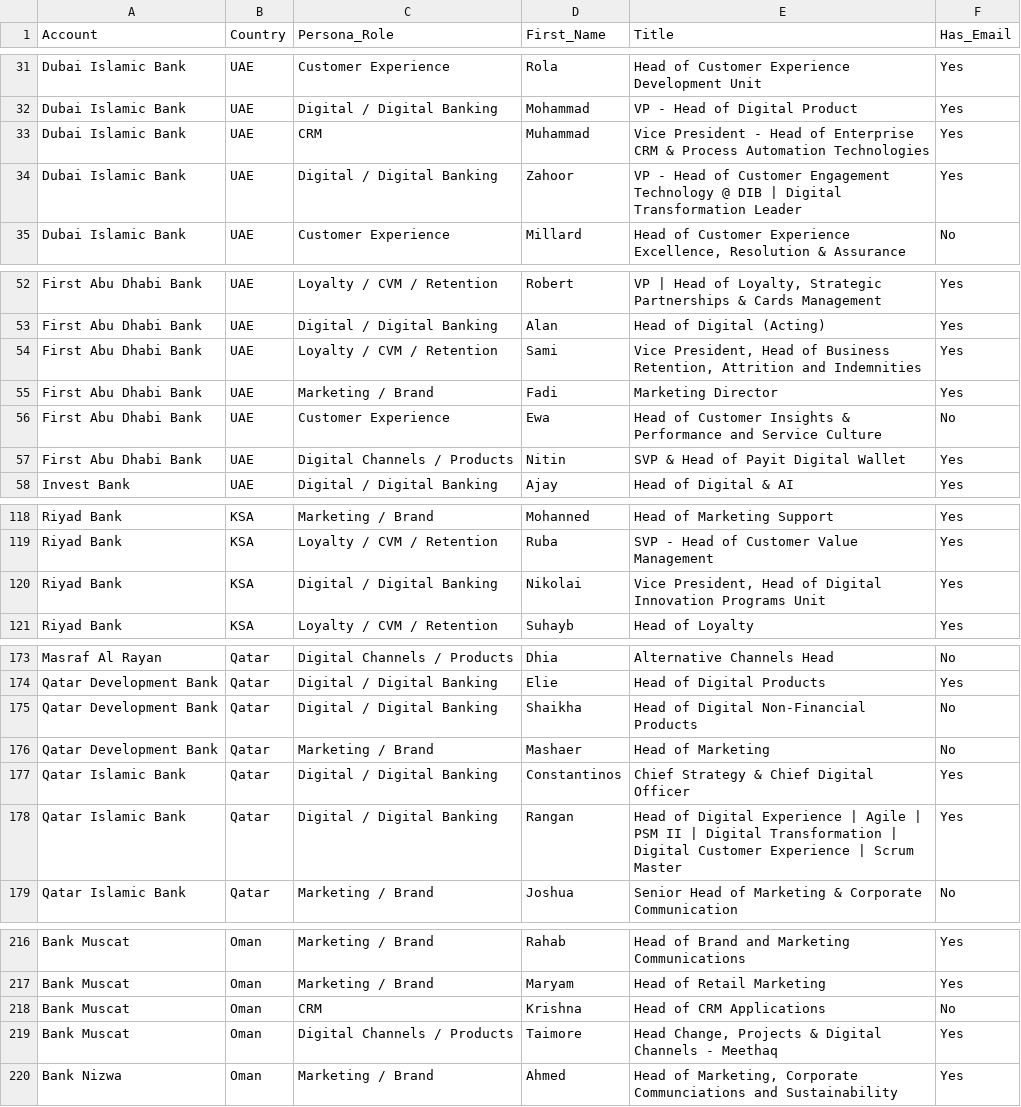
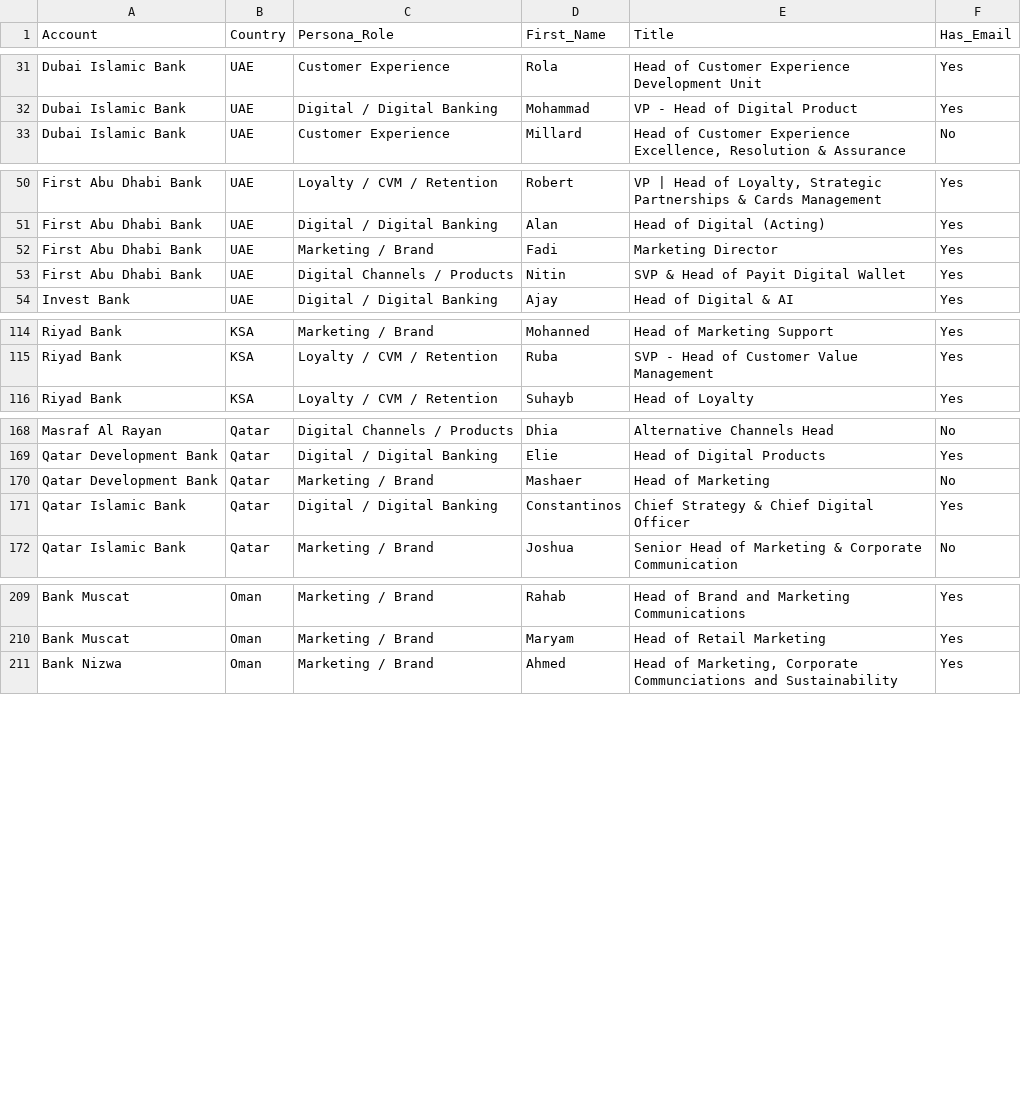
Before and after one commit to salil-dengage/lead-gen, a CSV file: data/gulf-banking-icp/Gulf_Banks_ICP_Personas_Verified.csv, drawn as a sheet; only a part is shown, gaps mark what is left out; the diff covers the shown part only.

```diff
--- a/data/gulf-banking-icp/Gulf_Banks_ICP_Personas_Verified.csv
+++ b/data/gulf-banking-icp/Gulf_Banks_ICP_Personas_Verified.csv
@@ -32,4 +32,2 @@ Dubai Islamic Bank,UAE,Customer Experience,Rola,Head of Customer Experience Deve
 Dubai Islamic Bank,UAE,Digital / Digital Banking,Mohammad,VP - Head of Digital Product,Yes
-Dubai Islamic Bank,UAE,CRM,Muhammad,Vice President - Head of Enterprise CRM & Process Automation Technologies,Yes
-Dubai Islamic Bank,UAE,Digital / Digital Banking,Zahoor,VP - Head of Customer Engagement Technology @ DIB | Digital Transformation Leader,Yes
 Dubai Islamic Bank,UAE,Customer Experience,Millard,"Head of Customer Experience Excellence, Resolution & Assurance",No
@@ -53,5 +51,3 @@ First Abu Dhabi Bank,UAE,Loyalty / CVM / Retention,Robert,"VP | Head of Loyalty,
 First Abu Dhabi Bank,UAE,Digital / Digital Banking,Alan,Head of Digital (Acting),Yes
-First Abu Dhabi Bank,UAE,Loyalty / CVM / Retention,Sami,"Vice President, Head of Business Retention, Attrition and Indemnities",Yes
 First Abu Dhabi Bank,UAE,Marketing / Brand,Fadi,Marketing Director,Yes
-First Abu Dhabi Bank,UAE,Customer Experience,Ewa,Head of Customer Insights & Performance and Service Culture,No
 First Abu Dhabi Bank,UAE,Digital Channels / Products,Nitin,SVP & Head of Payit Digital Wallet,Yes
@@ -119,3 +115,2 @@ Riyad Bank,KSA,Marketing / Brand,Mohanned,Head of Marketing Support,Yes
 Riyad Bank,KSA,Loyalty / CVM / Retention,Ruba,SVP - Head of Customer Value Management,Yes
-Riyad Bank,KSA,Digital / Digital Banking,Nikolai,"Vice President, Head of Digital Innovation Programs Unit",Yes
 Riyad Bank,KSA,Loyalty / CVM / Retention,Suhayb,Head of Loyalty,Yes
@@ -174,6 +169,4 @@ Masraf Al Rayan,Qatar,Digital Channels / Products,Dhia,Alternative Channels Head
 Qatar Development Bank,Qatar,Digital / Digital Banking,Elie,Head of Digital Products,Yes
-Qatar Development Bank,Qatar,Digital / Digital Banking,Shaikha,Head of Digital Non-Financial Products,No
 Qatar Development Bank,Qatar,Marketing / Brand,Mashaer,Head of Marketing,No
 Qatar Islamic Bank,Qatar,Digital / Digital Banking,Constantinos,Chief Strategy & Chief Digital Officer,Yes
-Qatar Islamic Bank,Qatar,Digital / Digital Banking,Rangan,Head of Digital Experience | Agile | PSM II | Digital Transformation | Digital Customer Experience | Scrum Master,Yes
 Qatar Islamic Bank,Qatar,Marketing / Brand,Joshua,Senior Head of Marketing & Corporate Communication,No
@@ -217,4 +210,2 @@ Bank Muscat,Oman,Marketing / Brand,Rahab,Head of Brand and Marketing Communicati
 Bank Muscat,Oman,Marketing / Brand,Maryam,Head of Retail Marketing,Yes
-Bank Muscat,Oman,CRM,Krishna,Head of CRM Applications,No
-Bank Muscat,Oman,Digital Channels / Products,Taimore,"Head Change, Projects & Digital Channels - Meethaq",Yes
 Bank Nizwa,Oman,Marketing / Brand,Ahmed,"Head of Marketing, Corporate Communciations and Sustainability",Yes
```
Also changed, not shown: 4 removed rows and 4 edited cells elsewhere in this file, 1 other file.
